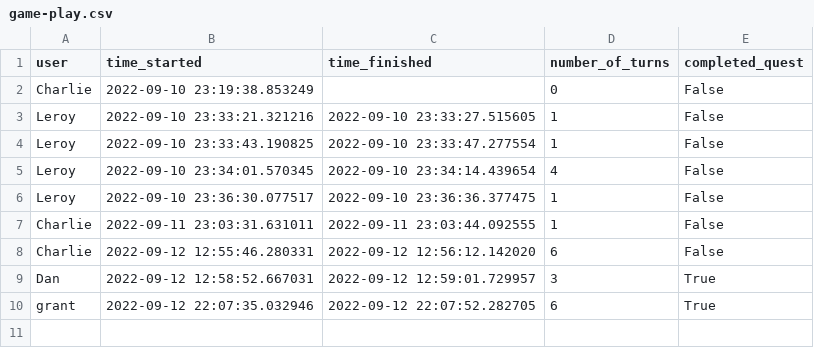
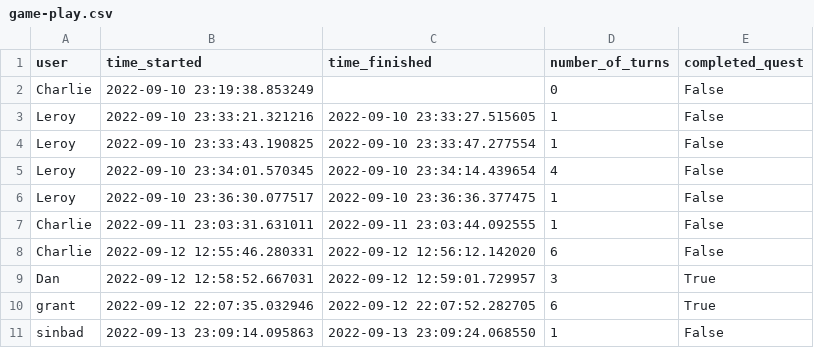
Before and after one commit to Charlie-robin/text-adventure-python, a CSV file: src/data/game-play.csv, drawn as a sheet; the diff names each change by its address in the sheet, - before the commit and + after, or states it on an @@ line.

```diff
--- a/src/data/game-play.csv
+++ b/src/data/game-play.csv
+row 11: sinbad | 2022-09-13 23:09:14.095863 | 2022-09-13 23:09:24.068550 | 1 | False
```
Also changed, not shown: src/data/users.csv, 5 other files.
